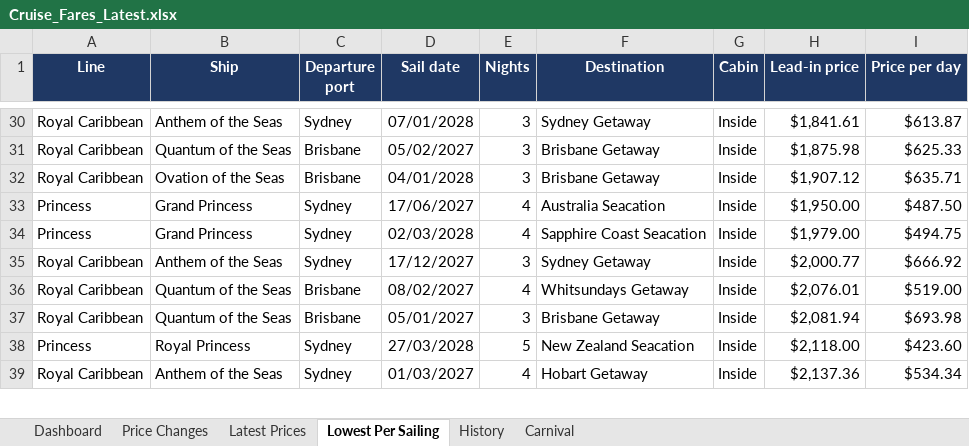
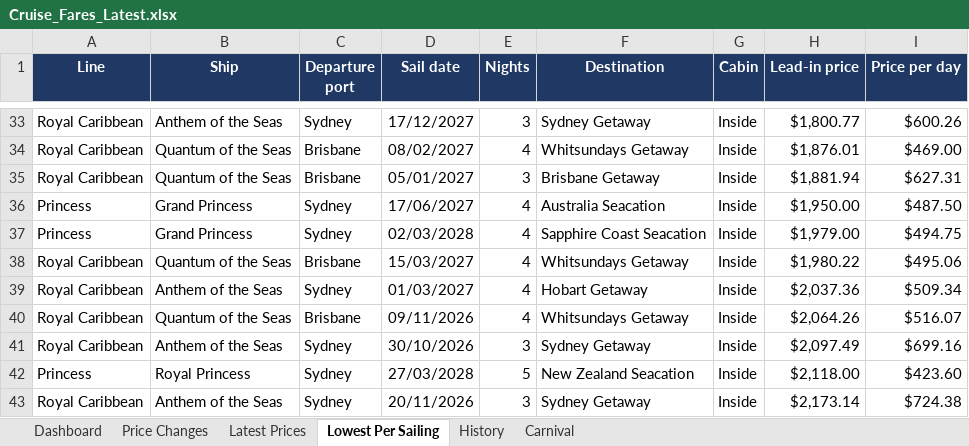
Before and after one commit to dj196612/CruiseFinder, an Excel workbook: Cruise_Fares_Latest.xlsx, sheet Lowest Per Sailing, drawn as a sheet; only a part is shown, gaps mark what is left out; values as stored, in another font and other column widths than the file's, no borders; addresses are those after the commit; the diff covers the shown part only; the diff names each change by its address in the sheet, - before the commit and + after, or states it on an @@ line.

```diff
--- a/Cruise_Fares_Latest.xlsx (sheet Lowest Per Sailing)
+++ b/Cruise_Fares_Latest.xlsx (sheet Lowest Per Sailing)
-D33 (Sail date): 07/01/2028
+D33 (Sail date): 17/12/2027
-H33 (Lead-in price): $1,841.61
+H33 (Lead-in price): $1,800.77
-I33 (Price per day): $613.87
+I33 (Price per day): $600.26
-D34 (Sail date): 05/02/2027
+D34 (Sail date): 08/02/2027
-E34 (Nights): 3
+E34 (Nights): 4
-F34 (Destination): Brisbane Getaway
+F34 (Destination): Whitsundays Getaway
-H34 (Lead-in price): $1,875.98
+H34 (Lead-in price): $1,876.01
-I34 (Price per day): $625.33
+I34 (Price per day): $469.00
-B35 (Ship): Ovation of the Seas
+B35 (Ship): Quantum of the Seas
-D35 (Sail date): 04/01/2028
+D35 (Sail date): 05/01/2027
-H35 (Lead-in price): $1,907.12
+H35 (Lead-in price): $1,881.94
-I35 (Price per day): $635.71
+I35 (Price per day): $627.31
+row 38: Royal Caribbean | Quantum of the Seas | Brisbane | 15/03/2027 | 4 | Whitsundays Getaway | Inside | $1,980.22 | $495.06
-D39 (Sail date): 17/12/2027
+D39 (Sail date): 01/03/2027
-E39 (Nights): 3
+E39 (Nights): 4
-F39 (Destination): Sydney Getaway
+F39 (Destination): Hobart Getaway
-H39 (Lead-in price): $2,000.77
+H39 (Lead-in price): $2,037.36
-I39 (Price per day): $666.92
+I39 (Price per day): $509.34
-D40 (Sail date): 08/02/2027
+D40 (Sail date): 09/11/2026
-H40 (Lead-in price): $2,076.01
+H40 (Lead-in price): $2,064.26
-I40 (Price per day): $519.00
+I40 (Price per day): $516.07
-B41 (Ship): Quantum of the Seas
+B41 (Ship): Anthem of the Seas
-C41 (Departure port): Brisbane
+C41 (Departure port): Sydney
-D41 (Sail date): 05/01/2027
+D41 (Sail date): 30/10/2026
-F41 (Destination): Brisbane Getaway
+F41 (Destination): Sydney Getaway
-H41 (Lead-in price): $2,081.94
+H41 (Lead-in price): $2,097.49
-I41 (Price per day): $693.98
+I41 (Price per day): $699.16
-D43 (Sail date): 01/03/2027
+D43 (Sail date): 20/11/2026
-E43 (Nights): 4
+E43 (Nights): 3
-F43 (Destination): Hobart Getaway
+F43 (Destination): Sydney Getaway
-H43 (Lead-in price): $2,137.36
+H43 (Lead-in price): $2,173.14
-I43 (Price per day): $534.34
+I43 (Price per day): $724.38
```
Also changed, not shown: 44 added rows, 44 removed rows and 264 edited cells elsewhere in this sheet, sheet Price Changes, sheet History, sheet Latest Prices, sheet Carnival, sheet Dashboard, 2 other files.
